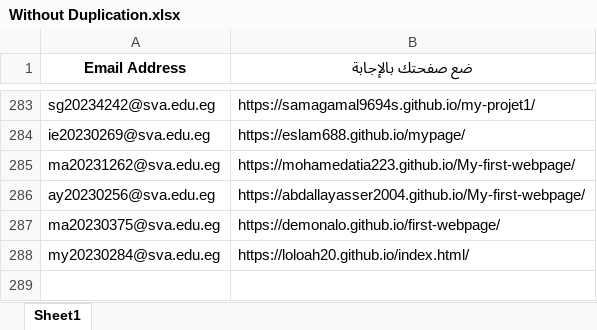
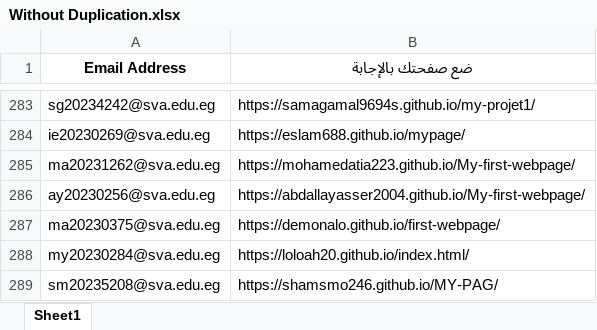
Before and after one commit to MZakaraia/MyWeRepo, an Excel workbook: Without Duplication.xlsx, sheet Sheet1, drawn as a sheet; only a part is shown, gaps mark what is left out; values as stored, in another font and other column widths than the file's, no borders; the diff names each change by its address in the sheet, - before the commit and + after, or states it on an @@ line.

```diff
--- a/Without Duplication.xlsx (sheet Sheet1)
+++ b/Without Duplication.xlsx (sheet Sheet1)
+row 289: sm20235208@sva.edu.eg | https://shamsmo246.github.io/MY-PAG/
```
Also changed, not shown: Records.xlsx, 1 other file.
